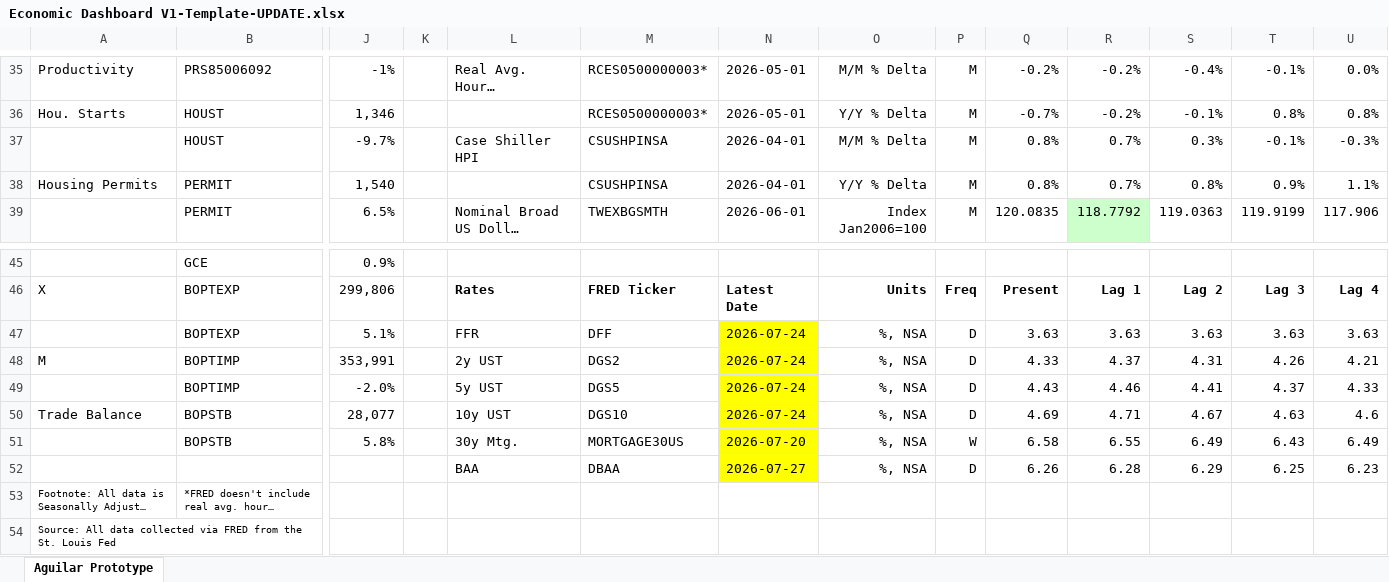
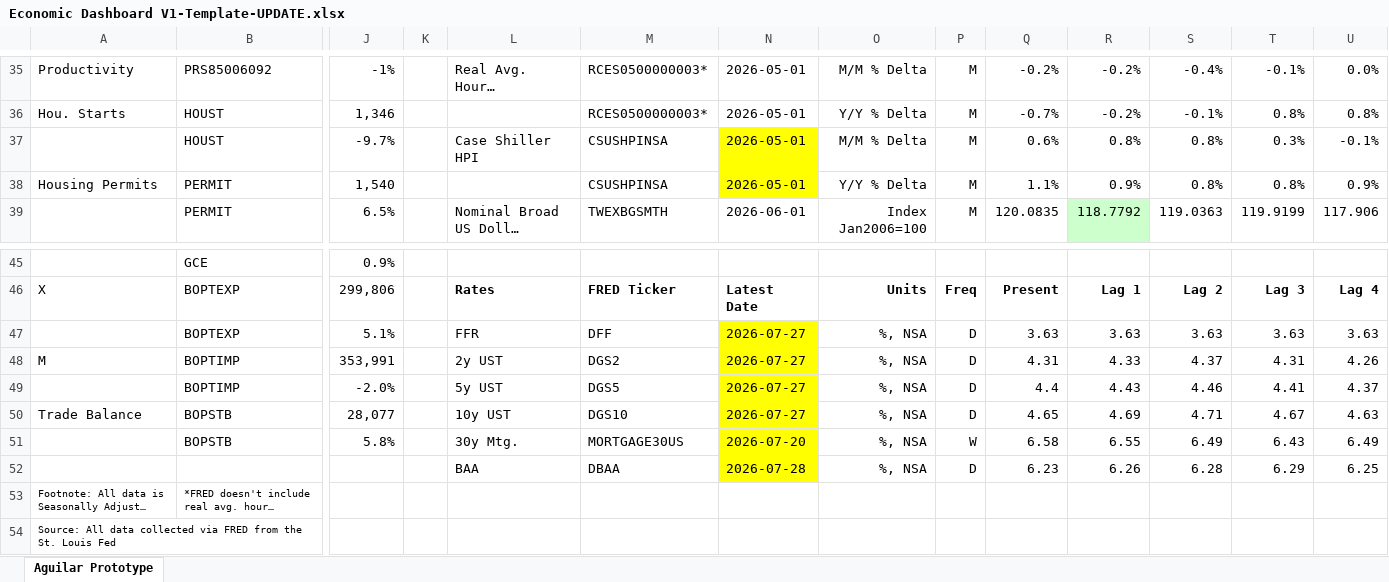
Before and after one commit to BlueMarginalist/MacroDashBoard, an Excel workbook: MacroDashboard Versions/Economic Dashboard V1-Template-UPDATE.xlsx, sheet Aguilar Prototype, drawn as a sheet; only a part is shown, gaps mark what is left out; long unchanged cells end in …; values as stored, in another font and other column widths than the file's, no borders; removed rows and columns are numbered as before the commit, all else as after; rows hold the shown columns only; the diff covers the shown part only; the diff names each change by its address in the sheet, - before the commit and + after, or states it on an @@ line.

```diff
--- a/MacroDashboard Versions/Economic Dashboard V1-Template-UPDATE.xlsx (sheet Aguilar Prototype)
+++ b/MacroDashboard Versions/Economic Dashboard V1-Template-UPDATE.xlsx (sheet Aguilar Prototype)
-N37:N38: 2026-04-01
+N37:N38: 2026-05-01
-N37:N38 fill: none
+N37:N38 fill: #FFFF00
-Q37: 0.8%
+Q37: 0.6%
-R37: 0.7%
+R37: 0.8%
-S37: 0.3%
+S37: 0.8%
-T37: -0.1%
+T37: 0.3%
-U37: -0.3%
+U37: -0.1%
-Q38: 0.8%
+Q38: 1.1%
-R38: 0.7%
+R38: 0.9%
-T38: 0.9%
+T38: 0.8%
-U38: 1.1%
+U38: 0.9%
-N47:N50: 2026-07-24
+N47:N50: 2026-07-27
-Q48: 4.33
+Q48: 4.31
-R48: 4.37
+R48: 4.33
-S48: 4.31
+S48: 4.37
-T48: 4.26
+T48: 4.31
-U48: 4.21
+U48: 4.26
-Q49: 4.43
+Q49: 4.4
-R49: 4.46
+R49: 4.43
-S49: 4.41
+S49: 4.46
-T49: 4.37
+T49: 4.41
-U49: 4.33
+U49: 4.37
-Q50: 4.69
+Q50: 4.65
-R50: 4.71
+R50: 4.69
-S50: 4.67
+S50: 4.71
-T50: 4.63
+T50: 4.67
-U50: 4.6
+U50: 4.63
-row 52:  |  |  |  | BAA | DBAA | 2026-07-27 | %, NSA | D | 6.26 | 6.28 | 6.29 | 6.25 | 6.23
+row 52:  |  |  |  | BAA | DBAA | 2026-07-28 | %, NSA | D | 6.23 | 6.26 | 6.28 | 6.29 | 6.25
```
Also changed, not shown: 10 edited cells elsewhere in this sheet, 6 other files.
